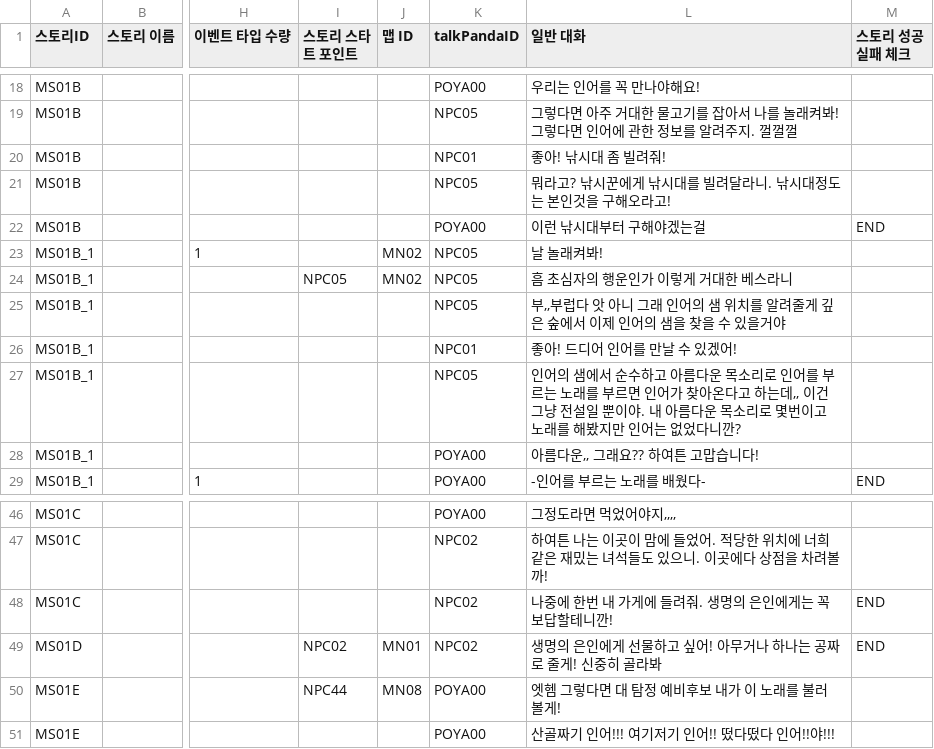
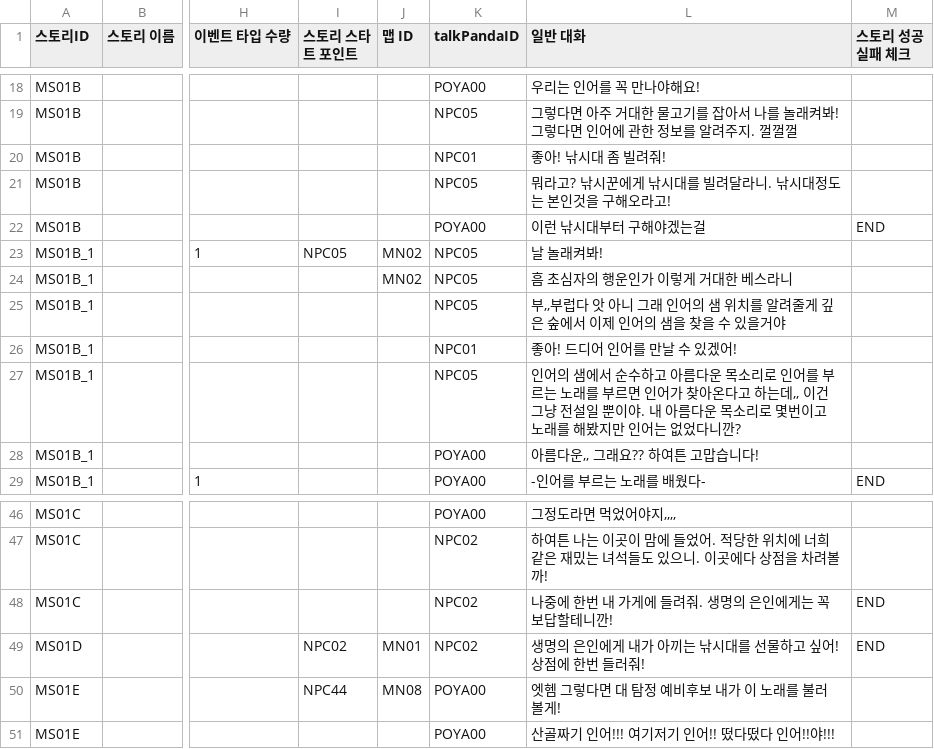
Before and after one commit to dlackdanr777/Project-Panda, a CSV file: Assets/Resources/01__TEST_1.csv, drawn as a sheet; only a part is shown, gaps mark what is left out; the diff names each change by its address in the sheet, - before the commit and + after, or states it on an @@ line.

```diff
--- a/Assets/Resources/01__TEST_1.csv
+++ b/Assets/Resources/01__TEST_1.csv
-I23 (스토리 스타트 포인트): (empty)
+I23 (스토리 스타트 포인트): NPC05
-I24 (스토리 스타트 포인트): NPC05
+I24 (스토리 스타트 포인트): (empty)
-L49 (일반 대화): 생명의 은인에게 선물하고 싶어! 아무거나 하나는 공짜로 줄게! 신중히 골라봐
+L49 (일반 대화): 생명의 은인에게 내가 아끼는 낚시대를 선물하고 싶어! 상점에 한번 들러줘!
```
Also changed, not shown: 8 other files.
